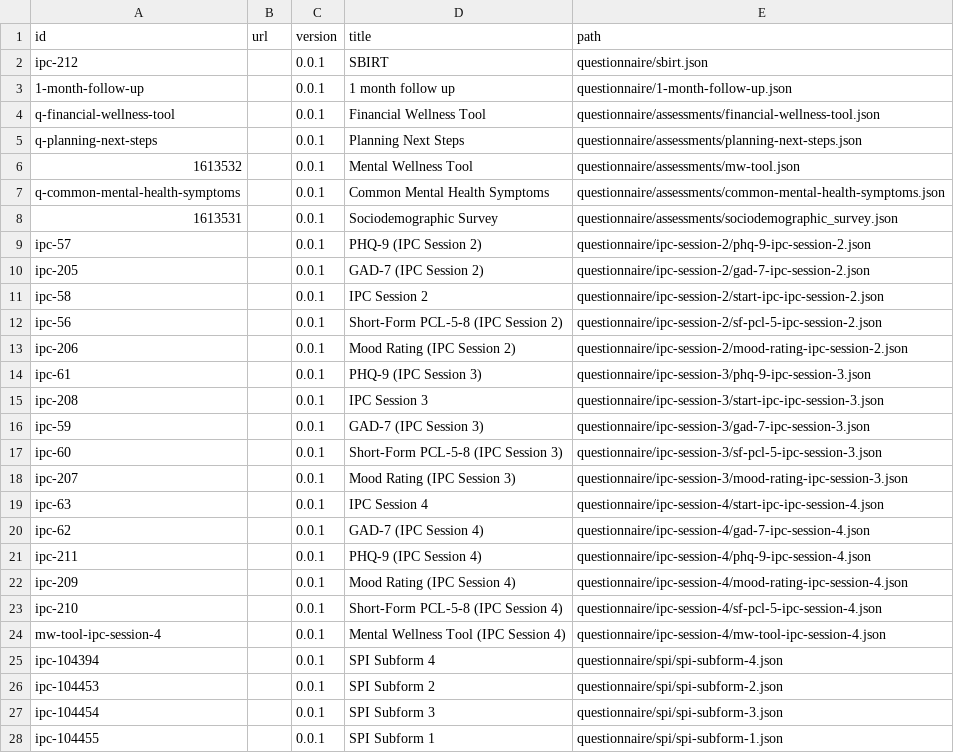
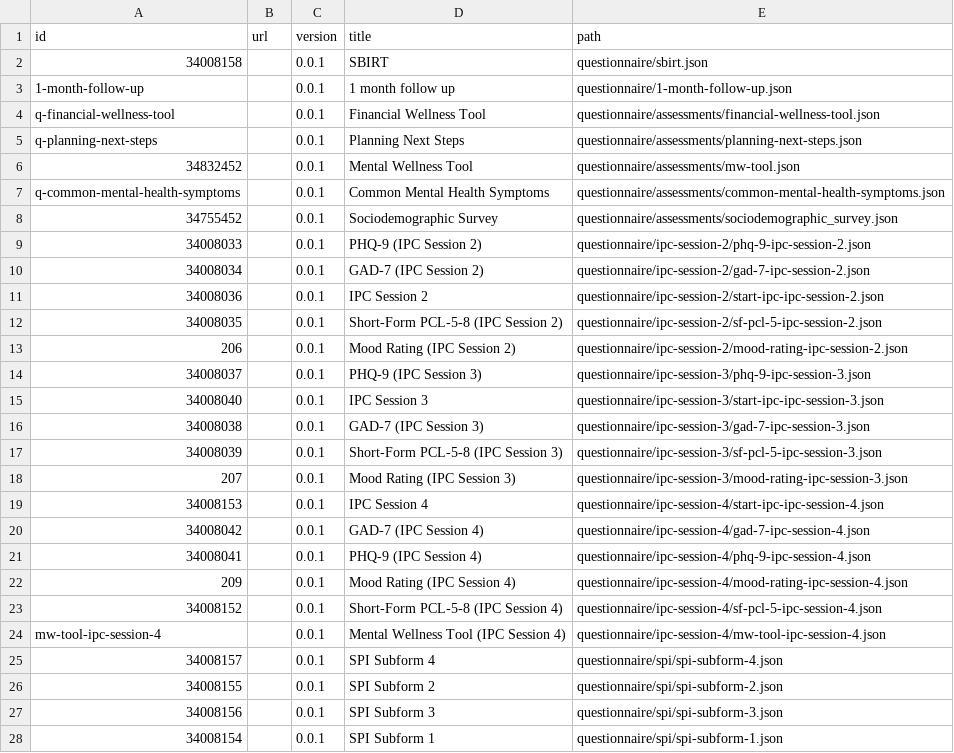
Before and after one commit to onaio/engage-analytics, a CSV file: dbt/discovered_questionnaires.csv, drawn as a sheet; only a part is shown; the diff covers the shown part only.

```diff
--- a/dbt/discovered_questionnaires.csv
+++ b/dbt/discovered_questionnaires.csv
@@ -1,3 +1,3 @@
 id,url,version,title,path
-ipc-212,,0.0.1,SBIRT,questionnaire/sbirt.json
+34008158,,0.0.1,SBIRT,questionnaire/sbirt.json
 1-month-follow-up,,0.0.1,1 month follow up,questionnaire/1-month-follow-up.json
@@ -5,24 +5,24 @@ q-financial-wellness-tool,,0.0.1,Financial Wellness Tool,questionnaire/assessmen
 q-planning-next-steps,,0.0.1,Planning Next Steps,questionnaire/assessments/planning-next-steps.json
-1613532,,0.0.1,Mental Wellness Tool,questionnaire/assessments/mw-tool.json
+34832452,,0.0.1,Mental Wellness Tool,questionnaire/assessments/mw-tool.json
 q-common-mental-health-symptoms,,0.0.1,Common Mental Health Symptoms,questionnaire/assessments/common-mental-health-symptoms.json
-1613531,,0.0.1,Sociodemographic Survey,questionnaire/assessments/sociodemographic_survey.json
-ipc-57,,0.0.1,PHQ-9 (IPC Session 2),questionnaire/ipc-session-2/phq-9-ipc-session-2.json
-ipc-205,,0.0.1,GAD-7 (IPC Session 2),questionnaire/ipc-session-2/gad-7-ipc-session-2.json
-ipc-58,,0.0.1,IPC Session 2,questionnaire/ipc-session-2/start-ipc-ipc-session-2.json
-ipc-56,,0.0.1,Short-Form PCL-5-8 (IPC Session 2),questionnaire/ipc-session-2/sf-pcl-5-ipc-session-2.json
-ipc-206,,0.0.1,Mood Rating (IPC Session 2),questionnaire/ipc-session-2/mood-rating-ipc-session-2.json
-ipc-61,,0.0.1,PHQ-9 (IPC Session 3),questionnaire/ipc-session-3/phq-9-ipc-session-3.json
-ipc-208,,0.0.1,IPC Session 3,questionnaire/ipc-session-3/start-ipc-ipc-session-3.json
-ipc-59,,0.0.1,GAD-7 (IPC Session 3),questionnaire/ipc-session-3/gad-7-ipc-session-3.json
-ipc-60,,0.0.1,Short-Form PCL-5-8 (IPC Session 3),questionnaire/ipc-session-3/sf-pcl-5-ipc-session-3.json
-ipc-207,,0.0.1,Mood Rating (IPC Session 3),questionnaire/ipc-session-3/mood-rating-ipc-session-3.json
-ipc-63,,0.0.1,IPC Session 4,questionnaire/ipc-session-4/start-ipc-ipc-session-4.json
-ipc-62,,0.0.1,GAD-7 (IPC Session 4),questionnaire/ipc-session-4/gad-7-ipc-session-4.json
-ipc-211,,0.0.1,PHQ-9 (IPC Session 4),questionnaire/ipc-session-4/phq-9-ipc-session-4.json
-ipc-209,,0.0.1,Mood Rating (IPC Session 4),questionnaire/ipc-session-4/mood-rating-ipc-session-4.json
-ipc-210,,0.0.1,Short-Form PCL-5-8 (IPC Session 4),questionnaire/ipc-session-4/sf-pcl-5-ipc-session-4.json
+34755452,,0.0.1,Sociodemographic Survey,questionnaire/assessments/sociodemographic_survey.json
+34008033,,0.0.1,PHQ-9 (IPC Session 2),questionnaire/ipc-session-2/phq-9-ipc-session-2.json
+34008034,,0.0.1,GAD-7 (IPC Session 2),questionnaire/ipc-session-2/gad-7-ipc-session-2.json
+34008036,,0.0.1,IPC Session 2,questionnaire/ipc-session-2/start-ipc-ipc-session-2.json
+34008035,,0.0.1,Short-Form PCL-5-8 (IPC Session 2),questionnaire/ipc-session-2/sf-pcl-5-ipc-session-2.json
+206,,0.0.1,Mood Rating (IPC Session 2),questionnaire/ipc-session-2/mood-rating-ipc-session-2.json
+34008037,,0.0.1,PHQ-9 (IPC Session 3),questionnaire/ipc-session-3/phq-9-ipc-session-3.json
+34008040,,0.0.1,IPC Session 3,questionnaire/ipc-session-3/start-ipc-ipc-session-3.json
+34008038,,0.0.1,GAD-7 (IPC Session 3),questionnaire/ipc-session-3/gad-7-ipc-session-3.json
+34008039,,0.0.1,Short-Form PCL-5-8 (IPC Session 3),questionnaire/ipc-session-3/sf-pcl-5-ipc-session-3.json
+207,,0.0.1,Mood Rating (IPC Session 3),questionnaire/ipc-session-3/mood-rating-ipc-session-3.json
+34008153,,0.0.1,IPC Session 4,questionnaire/ipc-session-4/start-ipc-ipc-session-4.json
+34008042,,0.0.1,GAD-7 (IPC Session 4),questionnaire/ipc-session-4/gad-7-ipc-session-4.json
+34008041,,0.0.1,PHQ-9 (IPC Session 4),questionnaire/ipc-session-4/phq-9-ipc-session-4.json
+209,,0.0.1,Mood Rating (IPC Session 4),questionnaire/ipc-session-4/mood-rating-ipc-session-4.json
+34008152,,0.0.1,Short-Form PCL-5-8 (IPC Session 4),questionnaire/ipc-session-4/sf-pcl-5-ipc-session-4.json
 mw-tool-ipc-session-4,,0.0.1,Mental Wellness Tool (IPC Session 4),questionnaire/ipc-session-4/mw-tool-ipc-session-4.json
-ipc-104394,,0.0.1,SPI Subform 4,questionnaire/spi/spi-subform-4.json
-ipc-104453,,0.0.1,SPI Subform 2,questionnaire/spi/spi-subform-2.json
-ipc-104454,,0.0.1,SPI Subform 3,questionnaire/spi/spi-subform-3.json
-ipc-104455,,0.0.1,SPI Subform 1,questionnaire/spi/spi-subform-1.json
+34008157,,0.0.1,SPI Subform 4,questionnaire/spi/spi-subform-4.json
+34008155,,0.0.1,SPI Subform 2,questionnaire/spi/spi-subform-2.json
+34008156,,0.0.1,SPI Subform 3,questionnaire/spi/spi-subform-3.json
+34008154,,0.0.1,SPI Subform 1,questionnaire/spi/spi-subform-1.json
```
Also changed, not shown: 8 edited cells elsewhere in this file, 28 other files.
